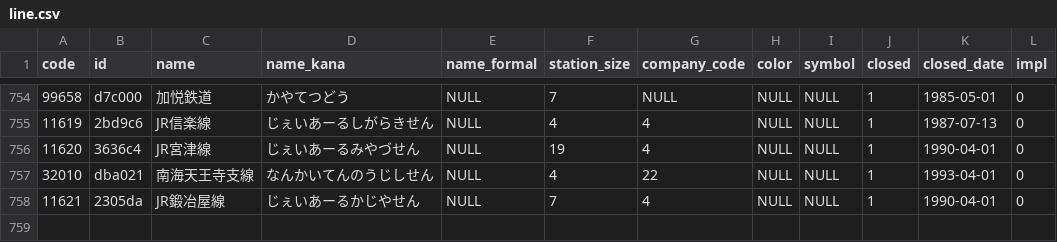
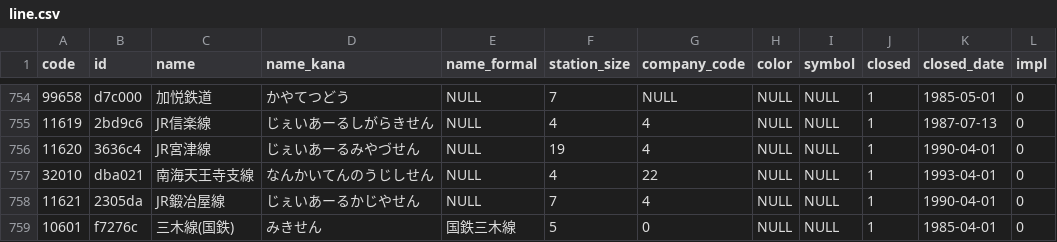
Before and after one commit to Seo-4d696b75/station_database, a CSV file: out/line.csv, drawn as a sheet; only a part is shown, gaps mark what is left out.

```diff
--- a/out/line.csv
+++ b/out/line.csv
@@ -758 +758,2 @@ code,id,name,name_kana,name_formal,station_size,company_code,color,symbol,closed
 11621,2305da,JR鍛冶屋線,じぇいあーるかじやせん,NULL,7,4,NULL,NULL,1,1990-04-01,0
+10601,f7276c,三木線(国鉄),みきせん,国鉄三木線,5,0,NULL,NULL,1,1985-04-01,0
```
Also changed, not shown: out/register.csv, src/extra/rail-history/station.csv, 12 other files.
